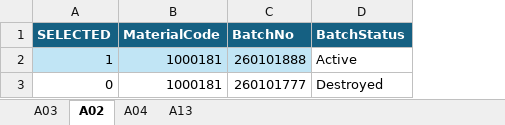
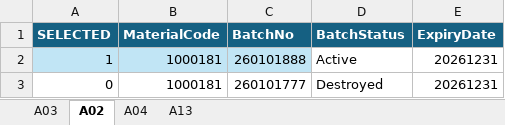
Before and after one commit to jonggun33/tdGenS, an Excel workbook: data.xlsx, sheet A02, drawn as a sheet; values as stored, in another font and other column widths than the file's, no borders; table styles not drawn; the diff names each change by its address in the sheet, - before the commit and + after, or states it on an @@ line.

```diff
--- a/data.xlsx (sheet A02)
+++ b/data.xlsx (sheet A02)
+column E (ExpiryDate), rows 2-3: 20261231 | 20261231
```
Also changed, not shown: sheet A04, 6 other files.
